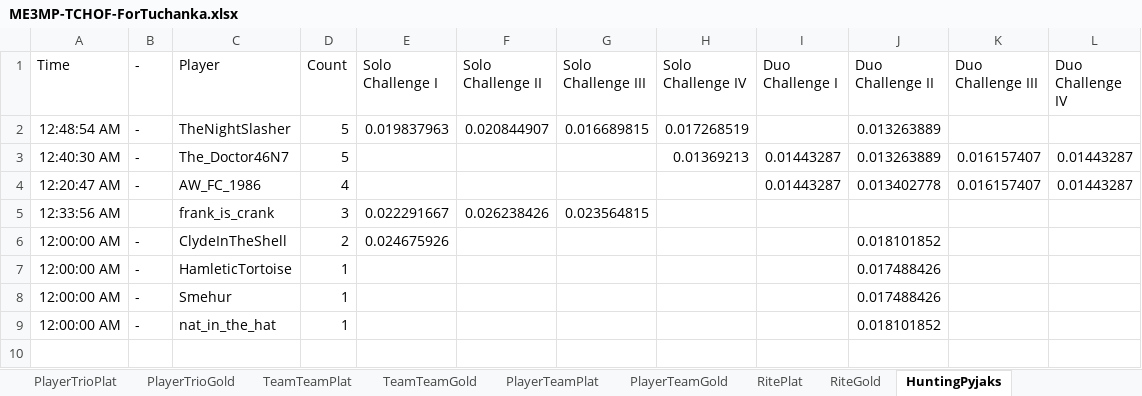
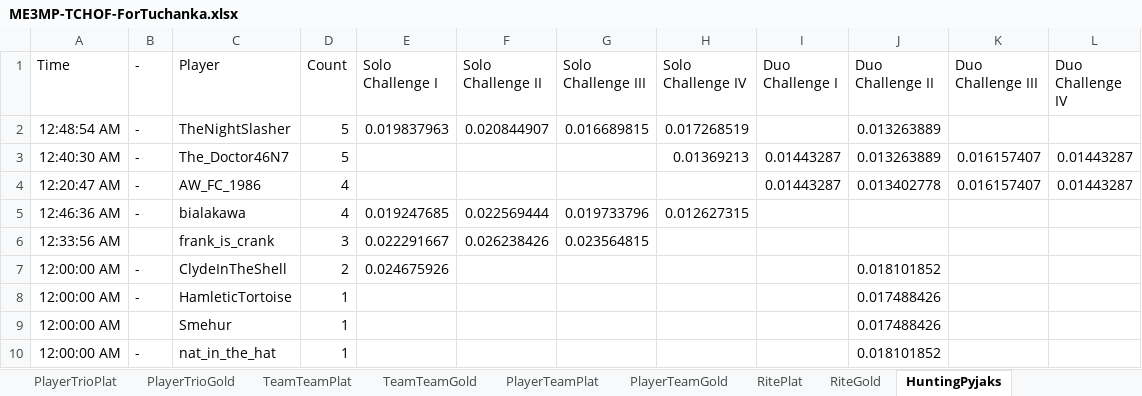
Before and after one commit to Smehur/mehof, an Excel workbook: Leaderboards/ME3MP-TCHOF-ForTuchanka.xlsx, sheet HuntingPyjaks, drawn as a sheet; values as stored, in another font and other column widths than the file's, no borders; table styles not drawn; addresses are those after the commit; the diff names each change by its address in the sheet, - before the commit and + after, or states it on an @@ line.

```diff
--- a/Leaderboards/ME3MP-TCHOF-ForTuchanka.xlsx (sheet HuntingPyjaks)
+++ b/Leaderboards/ME3MP-TCHOF-ForTuchanka.xlsx (sheet HuntingPyjaks)
+row 5: 12:46:36 AM | - | bialakawa | 4 | 0.019247685 | 0.022569444 | 0.019733796 | 0.012627315
-B9 (-): -
+B9 (-): (empty)
```
Also changed, not shown: sheet PlayerSoloGold, sheet PlayerDuoGold, sheet TeamDuoGold, hidden cells, Leaderboards/ME3MP-TCHOF-FightForTheLost.xlsx, Leaderboards/ME3MP-TCHOF-N7Challenges.xlsx, 2 other files.
